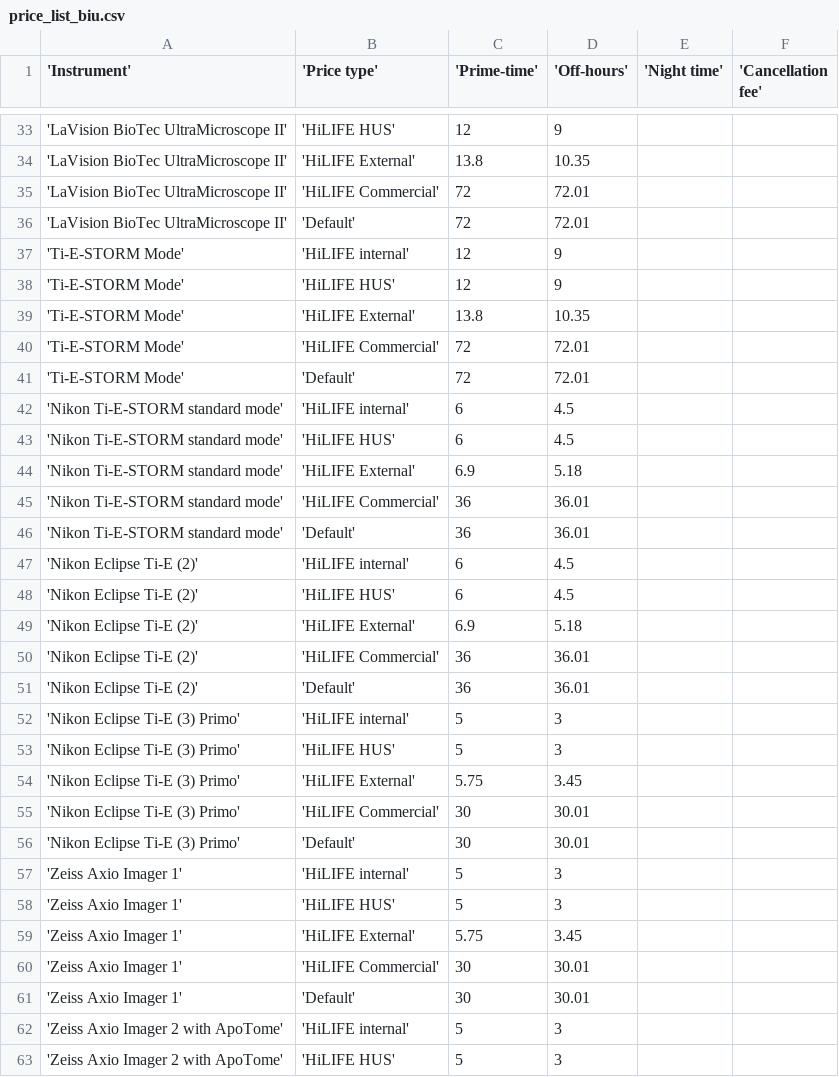
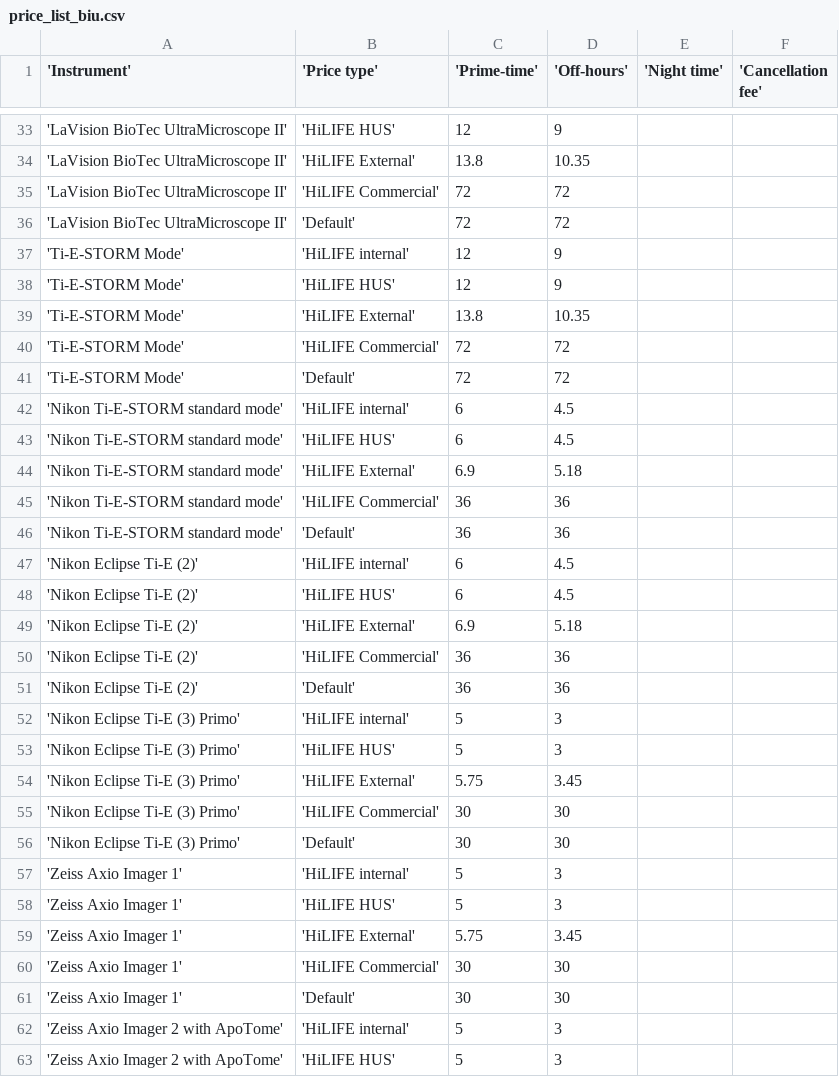
Before and after one commit to UH-LMU/Open_IRIS_tools, a CSV file: price_list_biu.csv, drawn as a sheet; only a part is shown, gaps mark what is left out; the diff covers the shown part only.

```diff
--- a/price_list_biu.csv
+++ b/price_list_biu.csv
@@ -34,4 +34,4 @@
 'LaVision BioTec UltraMicroscope II','HiLIFE External',13.8,10.35,,
-'LaVision BioTec UltraMicroscope II','HiLIFE Commercial',72,72.01,,
-'LaVision BioTec UltraMicroscope II','Default',72,72.01,,
+'LaVision BioTec UltraMicroscope II','HiLIFE Commercial',72,72,,
+'LaVision BioTec UltraMicroscope II','Default',72,72,,
 'Ti-E-STORM Mode','HiLIFE internal',12,9,,
@@ -39,4 +39,4 @@
 'Ti-E-STORM Mode','HiLIFE External',13.8,10.35,,
-'Ti-E-STORM Mode','HiLIFE Commercial',72,72.01,,
-'Ti-E-STORM Mode','Default',72,72.01,,
+'Ti-E-STORM Mode','HiLIFE Commercial',72,72,,
+'Ti-E-STORM Mode','Default',72,72,,
 'Nikon Ti-E-STORM standard mode','HiLIFE internal',6,4.5,,
@@ -44,4 +44,4 @@
 'Nikon Ti-E-STORM standard mode','HiLIFE External',6.9,5.18,,
-'Nikon Ti-E-STORM standard mode','HiLIFE Commercial',36,36.01,,
-'Nikon Ti-E-STORM standard mode','Default',36,36.01,,
+'Nikon Ti-E-STORM standard mode','HiLIFE Commercial',36,36,,
+'Nikon Ti-E-STORM standard mode','Default',36,36,,
 'Nikon Eclipse Ti-E (2)','HiLIFE internal',6,4.5,,
@@ -49,4 +49,4 @@
 'Nikon Eclipse Ti-E (2)','HiLIFE External',6.9,5.18,,
-'Nikon Eclipse Ti-E (2)','HiLIFE Commercial',36,36.01,,
-'Nikon Eclipse Ti-E (2)','Default',36,36.01,,
+'Nikon Eclipse Ti-E (2)','HiLIFE Commercial',36,36,,
+'Nikon Eclipse Ti-E (2)','Default',36,36,,
 'Nikon Eclipse Ti-E (3) Primo','HiLIFE internal',5,3,,
@@ -54,4 +54,4 @@
 'Nikon Eclipse Ti-E (3) Primo','HiLIFE External',5.75,3.45,,
-'Nikon Eclipse Ti-E (3) Primo','HiLIFE Commercial',30,30.01,,
-'Nikon Eclipse Ti-E (3) Primo','Default',30,30.01,,
+'Nikon Eclipse Ti-E (3) Primo','HiLIFE Commercial',30,30,,
+'Nikon Eclipse Ti-E (3) Primo','Default',30,30,,
 'Zeiss Axio Imager 1','HiLIFE internal',5,3,,
@@ -59,4 +59,4 @@
 'Zeiss Axio Imager 1','HiLIFE External',5.75,3.45,,
-'Zeiss Axio Imager 1','HiLIFE Commercial',30,30.01,,
-'Zeiss Axio Imager 1','Default',30,30.01,,
+'Zeiss Axio Imager 1','HiLIFE Commercial',30,30,,
+'Zeiss Axio Imager 1','Default',30,30,,
 'Zeiss Axio Imager 2 with ApoTome','HiLIFE internal',5,3,,
```
Also changed, not shown: 5 added rows and 32 edited cells elsewhere in this file, 2 other files.
